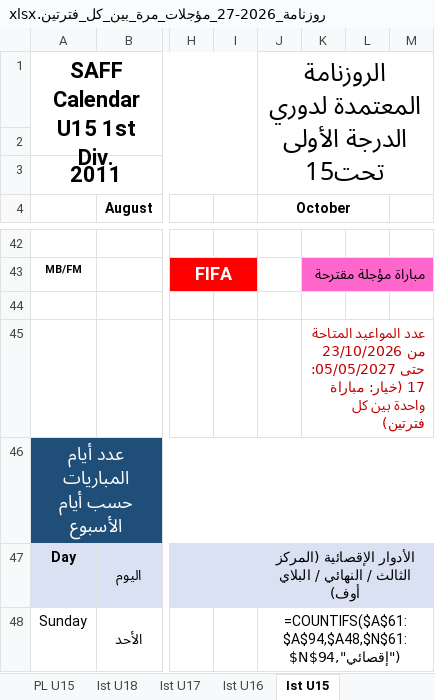
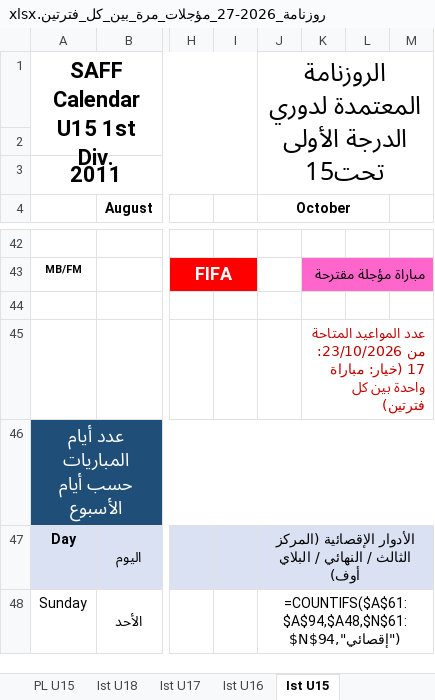
Before and after one commit to saff2026/SAFF, an Excel workbook: روزنامة_2026-27_مؤجلات_مرة_بين_كل_فترتين.xlsx, sheet Ist U15, drawn as a sheet; only a part is shown, gaps mark what is left out; values as stored, in another font and other column widths than the file's, no borders; formulas without a stored value are shown as written; the diff names each change by its address in the sheet, - before the commit and + after, or states it on an @@ line.

```diff
--- a/روزنامة_2026-27_مؤجلات_مرة_بين_كل_فترتين.xlsx (sheet Ist U15)
+++ b/روزنامة_2026-27_مؤجلات_مرة_بين_كل_فترتين.xlsx (sheet Ist U15)
-K45: …المتاحة من 23/10/2026 حتى 05/05/2027: 17 (خيار:…
+K45: …المتاحة من 23/10/2026: 17 (خيار:…
```
Also changed, not shown: sheet Ist U18, sheet Ist U17, sheet Ist U16, sheet 3rd Div., sheet PL U18, sheet PL U17 (2), 5 more sheets, روزنامة_2026-27_مؤجلات_كل_3_ايام.xlsx.
